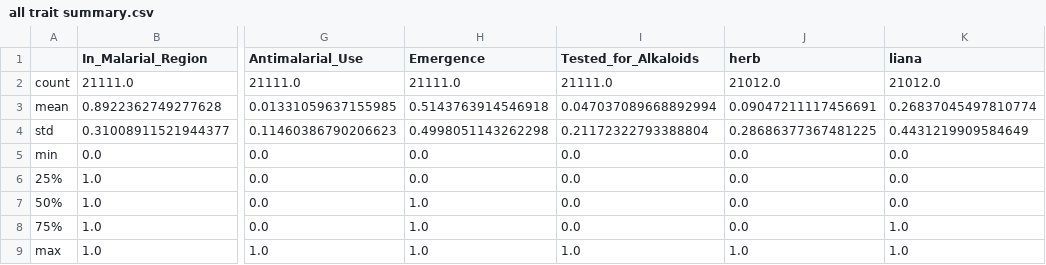
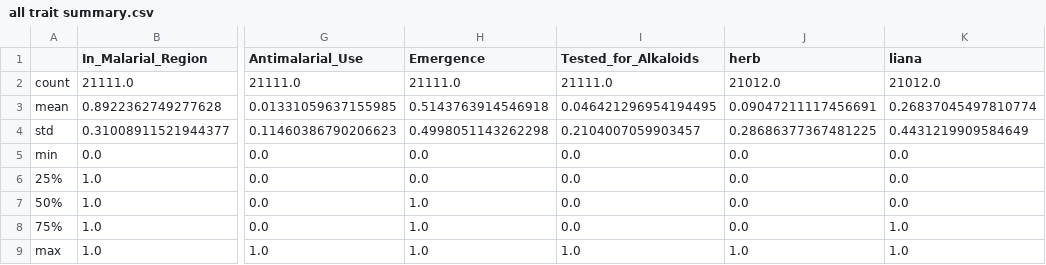
Before and after one commit to alrichardbollans/antimalarial_trait_predictions, a CSV file: bias_correction_and_summaries/outputs/quantifying bias/all trait summary.csv, drawn as a sheet; only a part is shown, gaps mark what is left out; the diff names each change by its address in the sheet, - before the commit and + after, or states it on an @@ line.

```diff
--- a/bias_correction_and_summaries/outputs/quantifying bias/all trait summary.csv
+++ b/bias_correction_and_summaries/outputs/quantifying bias/all trait summary.csv
-I3 (Tested_for_Alkaloids): 0.047037089668892994
+I3 (Tested_for_Alkaloids): 0.046421296954194495
-I4 (Tested_for_Alkaloids): 0.21172322793388804
+I4 (Tested_for_Alkaloids): 0.2104007059903457
```
Also changed, not shown: bias_correction_and_summaries/outputs/logit_test/br_means.csv, bias_correction_and_summaries/outputs/quantifying bias/given_bias.csv, 15 other files.
